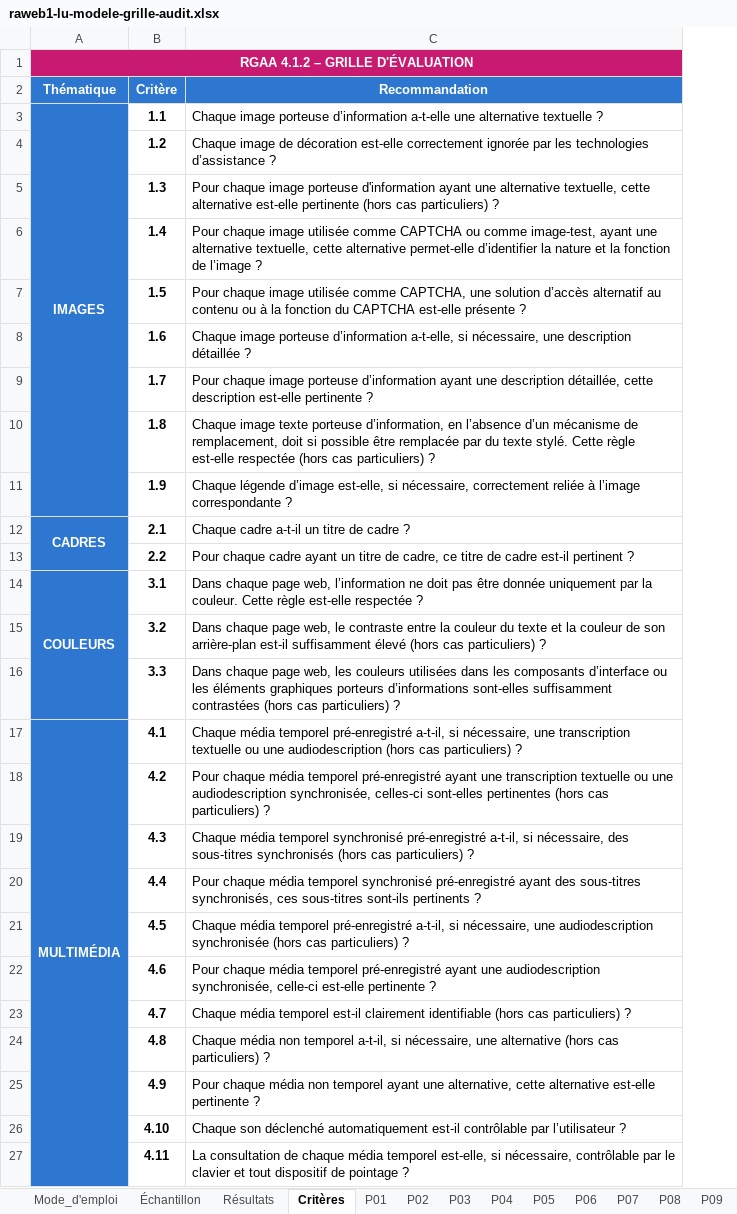
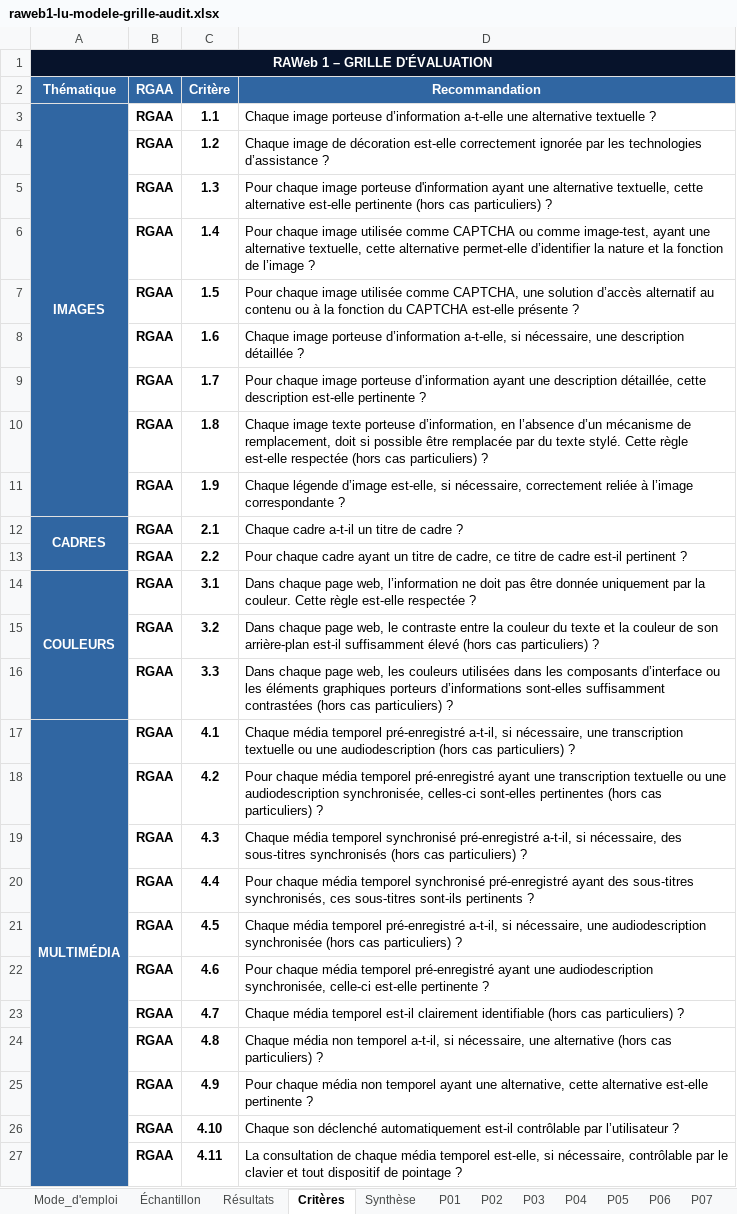
Before and after one commit to accessibility-luxembourg/accessibilite.public.lu, an Excel workbook: src/files/raweb1/raweb1-lu-modele-grille-audit.xlsx, sheet Critères, drawn as a sheet; only a part is shown; values as stored, in another font and other column widths than the file's, no borders; addresses are those after the commit; the diff covers the shown part only; the diff names each change by its address in the sheet, - before the commit and + after, or states it on an @@ line.

```diff
--- a/src/files/raweb1/raweb1-lu-modele-grille-audit.xlsx (sheet Critères)
+++ b/src/files/raweb1/raweb1-lu-modele-grille-audit.xlsx (sheet Critères)
@@ sheet tab unhidden: Synthèse @@
+column B (RGAA), rows 3-27: all RGAA
-A1 (Thématique): RGAA 4.1.2 – GRILLE D'ÉVALUATION
+A1 (Thématique): RAWeb 1 – GRILLE D'ÉVALUATION
-A1 fill: #C81A71
+A1 fill: #07132B
-C1:D1 fill: #C81A71
+C1:D1 fill: #07132B
-A2:A27 fill: #2D77D0
+A2:A27 fill: #3066A2
-C2:D2 fill: #2D77D0
+C2:D2 fill: #3066A2
```
Also changed, not shown: 30 added rows, 2 edited cells and cell formats elsewhere in this sheet, sheet P01, sheet P02, sheet P03, sheet P15, sheet P14, sheet P06, 12 more sheets, formulas that keep their value, charts or pictures, 1 other file.
